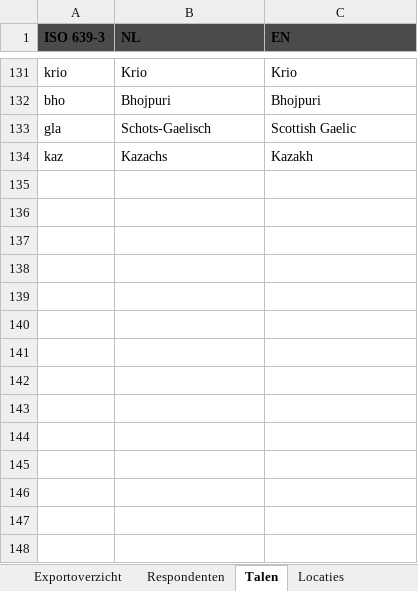
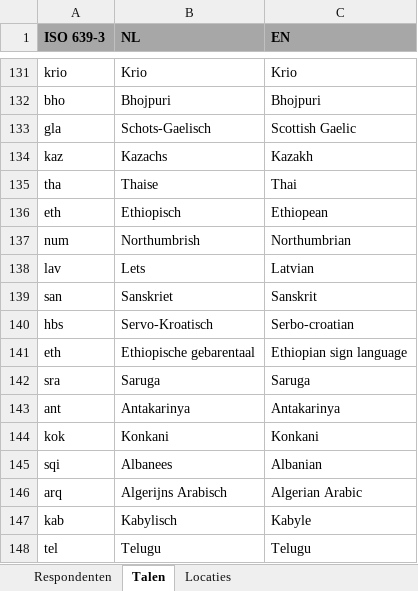
Before and after one commit to talenkaart/talenkaartamsterdam, an Excel workbook: static/TALENKAART_DATA/talenkaart_data.xlsx, sheet Talen, drawn as a sheet; only a part is shown, gaps mark what is left out; values as stored, in another font and other column widths than the file's, no borders; the diff names each change by its address in the sheet, - before the commit and + after, or states it on an @@ line.

```diff
--- a/static/TALENKAART_DATA/talenkaart_data.xlsx (sheet Talen)
+++ b/static/TALENKAART_DATA/talenkaart_data.xlsx (sheet Talen)
-sheet tab: Exportoverzicht
-A1:C1 fill: #4B4B4B
+A1:C1 fill: #A7A7A7
+row 135: tha | Thaise | Thai
+row 136: eth | Ethiopisch | Ethiopean
+row 137: num | Northumbrish | Northumbrian
+row 138: lav | Lets | Latvian
+row 139: san | Sanskriet | Sanskrit
+row 140: hbs | Servo-Kroatisch | Serbo-croatian
+row 141: eth | Ethiopische gebarentaal | Ethiopian sign language
+row 142: sra | Saruga | Saruga
+row 143: ant | Antakarinya | Antakarinya
+row 144: kok | Konkani | Konkani
+row 145: sqi | Albanees | Albanian
+row 146: arq | Algerijns Arabisch | Algerian Arabic
+row 147: kab | Kabylisch | Kabyle
+row 148: tel | Telugu | Telugu
```
Also changed, not shown: sheet Respondenten, sheet Locaties.
